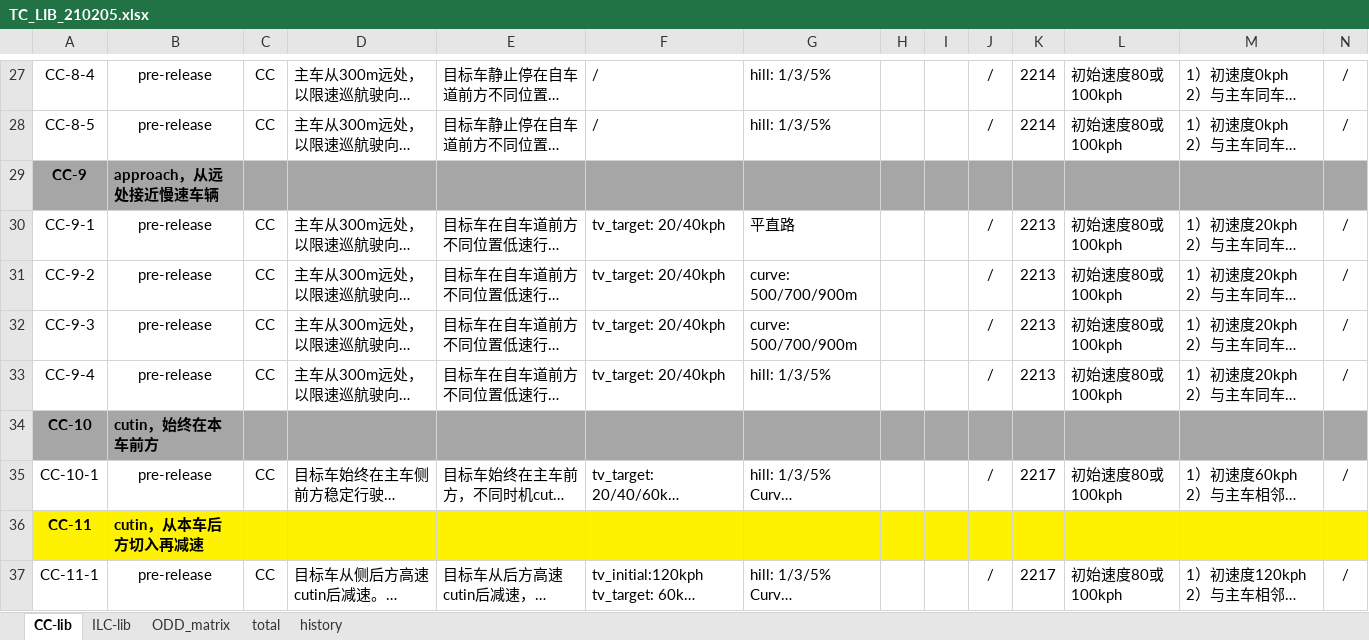
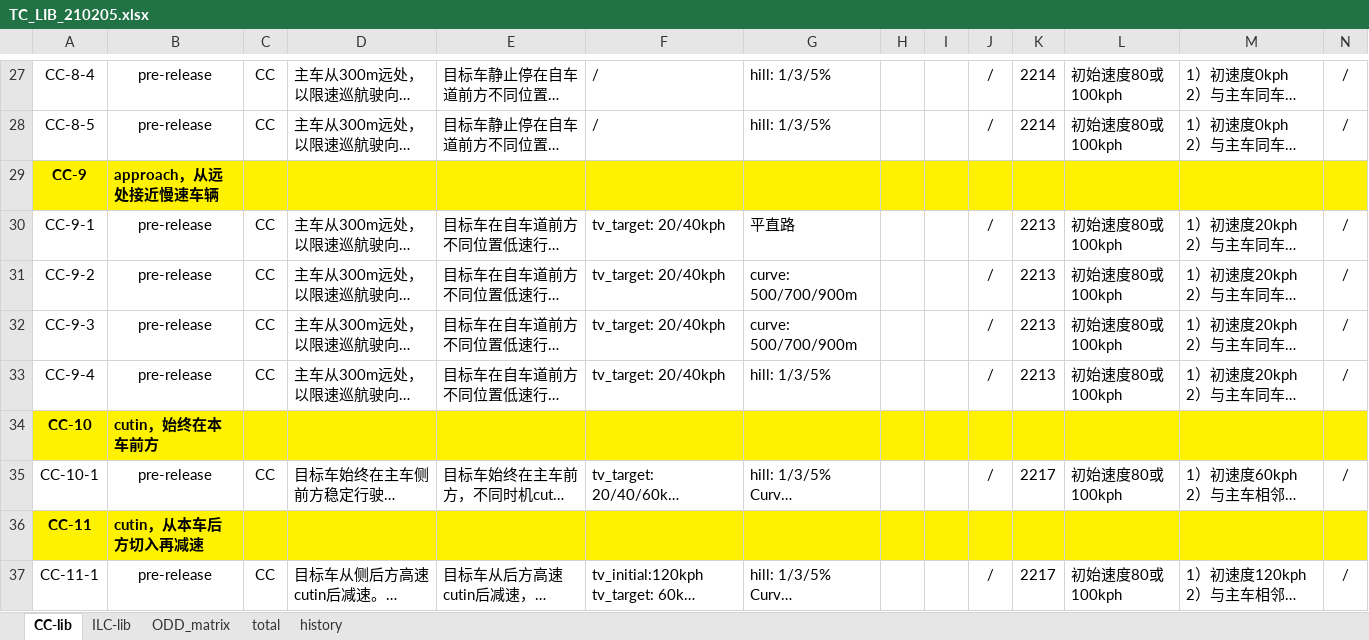
Before and after one commit to eden-cheng/case_lib, an Excel workbook: TC_LIB_210205.xlsx, sheet CC-lib, drawn as a sheet; only a part is shown, gaps mark what is left out; long unchanged cells end in …; values as stored, in another font and other column widths than the file's, no borders; the diff covers the shown part only; the diff names each change by its address in the sheet, - before the commit and + after, or states it on an @@ line.

```diff
--- a/TC_LIB_210205.xlsx (sheet CC-lib)
+++ b/TC_LIB_210205.xlsx (sheet CC-lib)
-A29:N29 fill: #A6A6A6
+A29:N29 fill: #FFF200
-A34:N34 fill: #A6A6A6
+A34:N34 fill: #FFF200
```
Also changed, not shown: cell formats elsewhere in this sheet, concrete_case/cc_veh_noload.xlsx, concrete_case/cc_veh_payload.xlsx, 5 other files.
